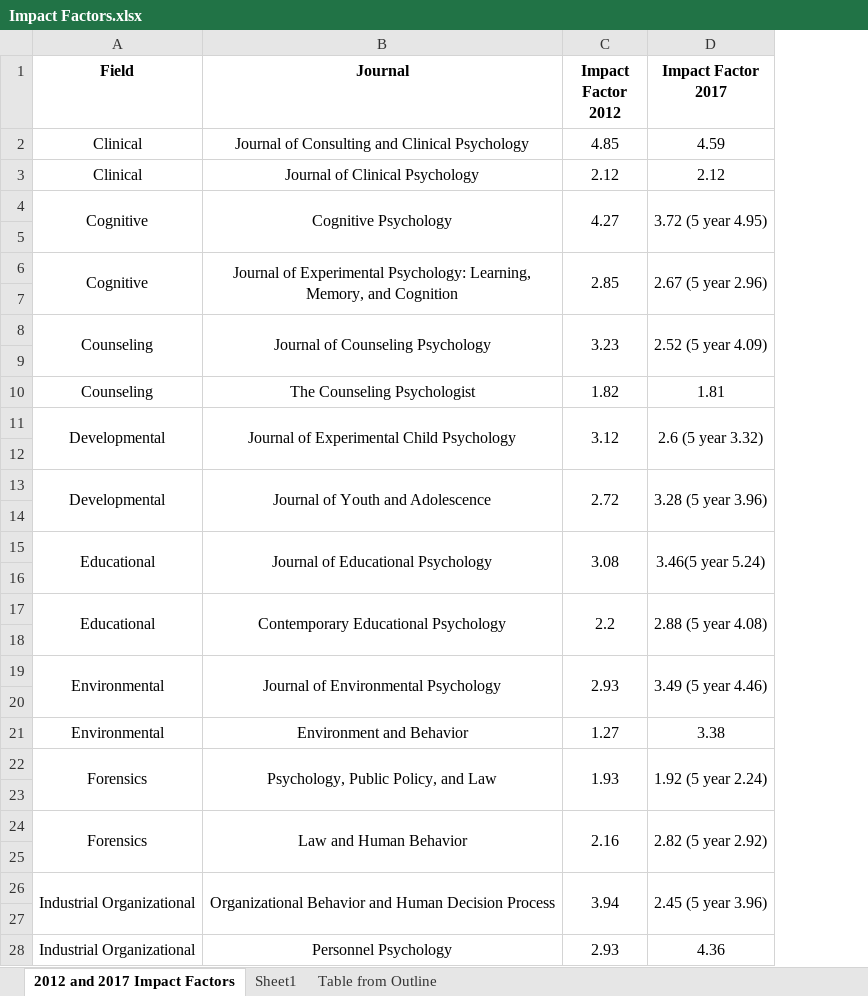
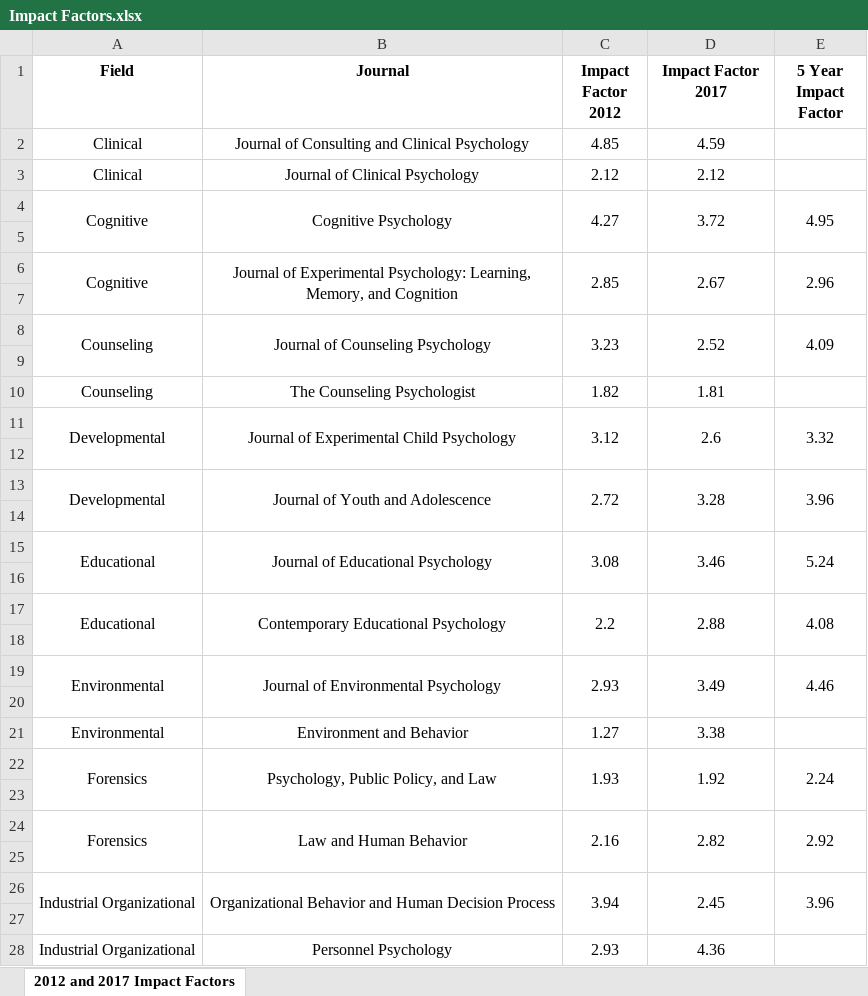
Before and after one commit to doomlab/Outliers, an Excel workbook: paper/Impact Factors.xlsx, sheet 2012 and 2017 Impact Factors, drawn as a sheet; only a part is shown; values as stored, in another font and other column widths than the file's, no borders; the diff covers the shown part only; the diff names each change by its address in the sheet, - before the commit and + after, or states it on an @@ line.

Commit message:
added 5 year i.f. column

```diff
--- a/paper/Impact Factors.xlsx (sheet 2012 and 2017 Impact Factors)
+++ b/paper/Impact Factors.xlsx (sheet 2012 and 2017 Impact Factors)
-sheet tab: Sheet1
-sheet tab: Table from Outline
+column E (5 Year Impact Factor), rows 4-26: 4.95 |  | 2.96 |  | 4.09 |  |  | 3.32 |  | 3.96 |  | 5.24 |  | 4.08 |  | 4.46 |  |  | 2.24 |  | 2.92 |  | 3.96
-D4 (Impact Factor 2017): 3.72 (5 year 4.95)
+D4 (Impact Factor 2017): 3.72
-D6 (Impact Factor 2017): 2.67 (5 year 2.96)
+D6 (Impact Factor 2017): 2.67
-D8 (Impact Factor 2017): 2.52 (5 year 4.09)
+D8 (Impact Factor 2017): 2.52
-D11 (Impact Factor 2017): 2.6 (5 year 3.32)
+D11 (Impact Factor 2017): 2.6
-D13 (Impact Factor 2017): 3.28 (5 year 3.96)
+D13 (Impact Factor 2017): 3.28
-D15 (Impact Factor 2017): 3.46(5 year 5.24)
+D15 (Impact Factor 2017): 3.46
-D17 (Impact Factor 2017): 2.88 (5 year 4.08)
+D17 (Impact Factor 2017): 2.88
-D19 (Impact Factor 2017): 3.49 (5 year 4.46)
+D19 (Impact Factor 2017): 3.49
-D22 (Impact Factor 2017): 1.92 (5 year 2.24)
+D22 (Impact Factor 2017): 1.92
-D24 (Impact Factor 2017): 2.82 (5 year 2.92)
+D24 (Impact Factor 2017): 2.82
-D26 (Impact Factor 2017): 2.45 (5 year 3.96)
+D26 (Impact Factor 2017): 2.45
```
Also changed, not shown: 6 edited cells elsewhere in this sheet, 1 other file.
